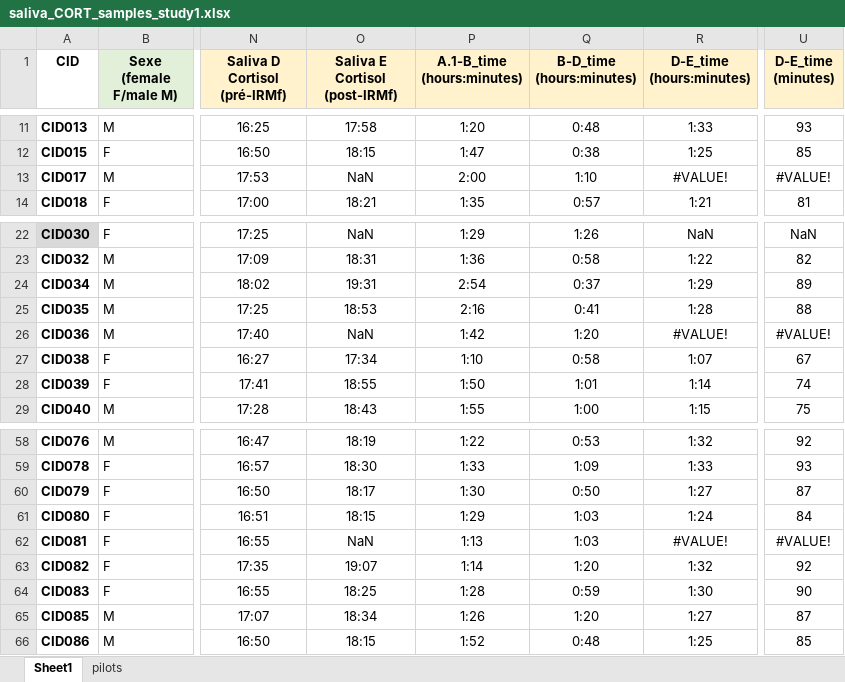
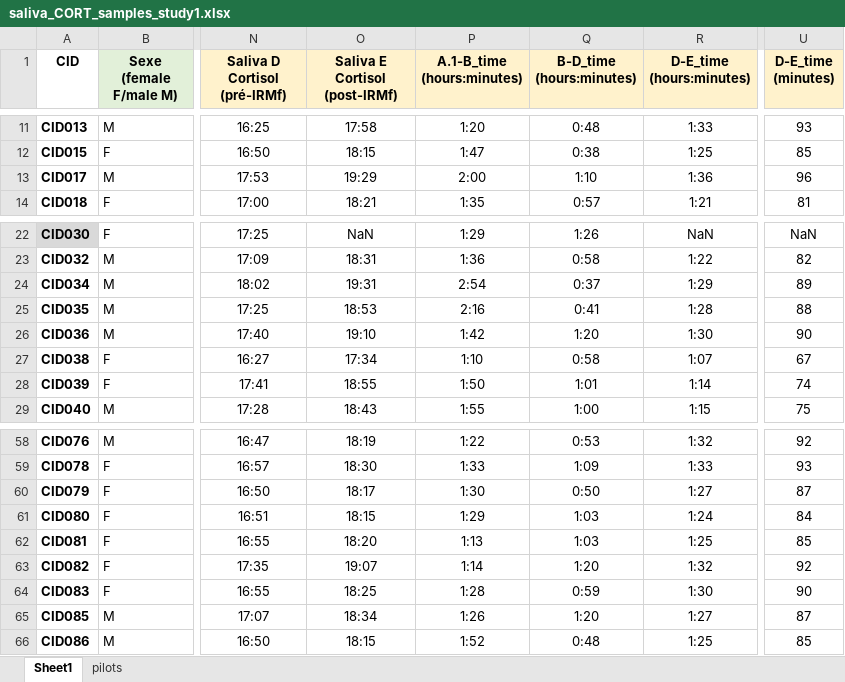
Before and after one commit to NicolasClairis/LGC_motiv, an Excel workbook: LGC_Motiv_results/study1/CORT/saliva_CORT_samples_study1.xlsx, sheet Sheet1, drawn as a sheet; only a part is shown, gaps mark what is left out; values as stored, in another font and other column widths than the file's, no borders; the diff names each change by its address in the sheet, - before the commit and + after, or states it on an @@ line.

Commit message:
update missing timings

```diff
--- a/LGC_Motiv_results/study1/CORT/saliva_CORT_samples_study1.xlsx (sheet Sheet1)
+++ b/LGC_Motiv_results/study1/CORT/saliva_CORT_samples_study1.xlsx (sheet Sheet1)
-O13 (Saliva E Cortisol (post-IRMf)): NaN
+O13 (Saliva E Cortisol (post-IRMf)): 19:29
-R13 (D-E_time (hours:minutes)): #VALUE!
+R13 (D-E_time (hours:minutes)): 1:36
-U13 (D-E_time (minutes)): #VALUE!
+U13 (D-E_time (minutes)): 96
-O26 (Saliva E Cortisol (post-IRMf)): NaN
+O26 (Saliva E Cortisol (post-IRMf)): 19:10
-R26 (D-E_time (hours:minutes)): #VALUE!
+R26 (D-E_time (hours:minutes)): 1:30
-U26 (D-E_time (minutes)): #VALUE!
+U26 (D-E_time (minutes)): 90
-O62 (Saliva E Cortisol (post-IRMf)): NaN
+O62 (Saliva E Cortisol (post-IRMf)): 18:20
-R62 (D-E_time (hours:minutes)): #VALUE!
+R62 (D-E_time (hours:minutes)): 1:25
-U62 (D-E_time (minutes)): #VALUE!
+U62 (D-E_time (minutes)): 85
```
